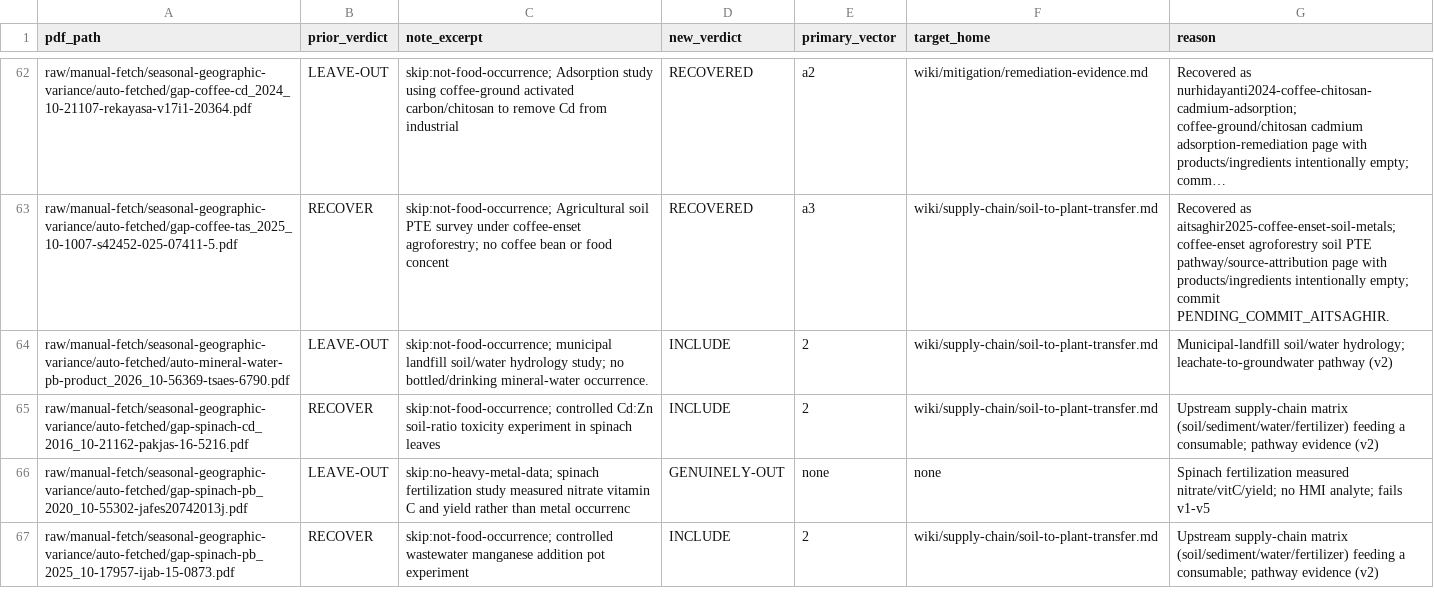
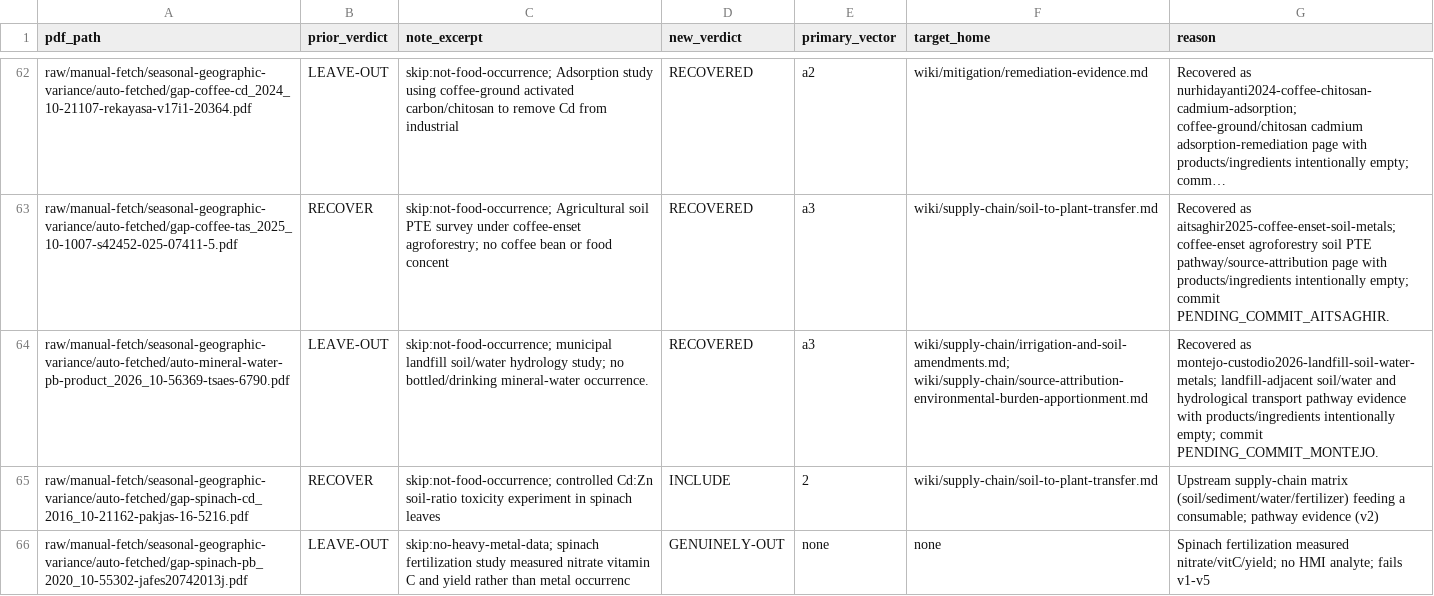
Before and after one commit to paleofoundation/heavymetalindex, a CSV file: data/evidence/autonomy/pathway-reingest-worklist-2026-06-10.csv, drawn as a sheet; only a part is shown, gaps mark what is left out; the shorter side is filled out with more unchanged rows; long unchanged cells end in …; the diff names each change by its address in the sheet, - before the commit and + after, or states it on an @@ line.

```diff
--- a/data/evidence/autonomy/pathway-reingest-worklist-2026-06-10.csv
+++ b/data/evidence/autonomy/pathway-reingest-worklist-2026-06-10.csv
-D64 (new_verdict): INCLUDE
+D64 (new_verdict): RECOVERED
-E64 (primary_vector): 2
+E64 (primary_vector): a3
-F64 (target_home): wiki/supply-chain/soil-to-plant-transfer.md
+F64 (target_home): wiki/supply-chain/irrigation-and-soil-amendments.md; wiki/supply-chain/source-attribution-environmental-burden-apportionment.md
-G64 (reason): Municipal-landfill soil/water hydrology; leachate-to-groundwater pathway (v2)
+G64 (reason): Recovered as montejo-custodio2026-landfill-soil-water-metals; landfill-adjacent soil/water and hydrological transport pathway evidence with products/ingredients intentionally empty; commit PENDING_COMMIT_MONTEJO.
```
Also changed, not shown: 5 other files.
